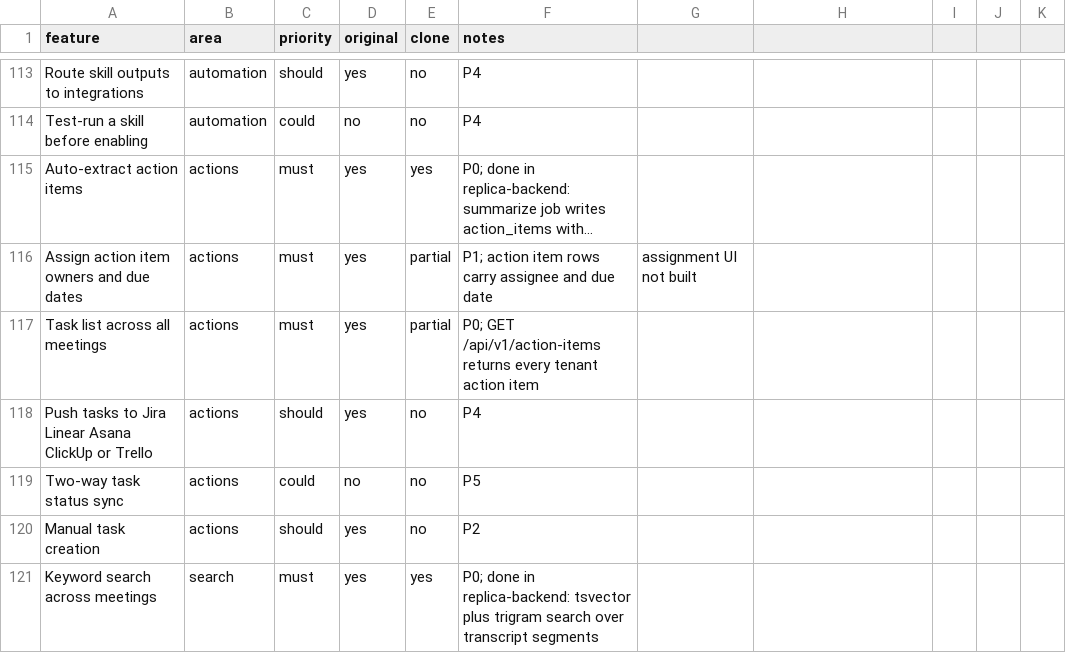
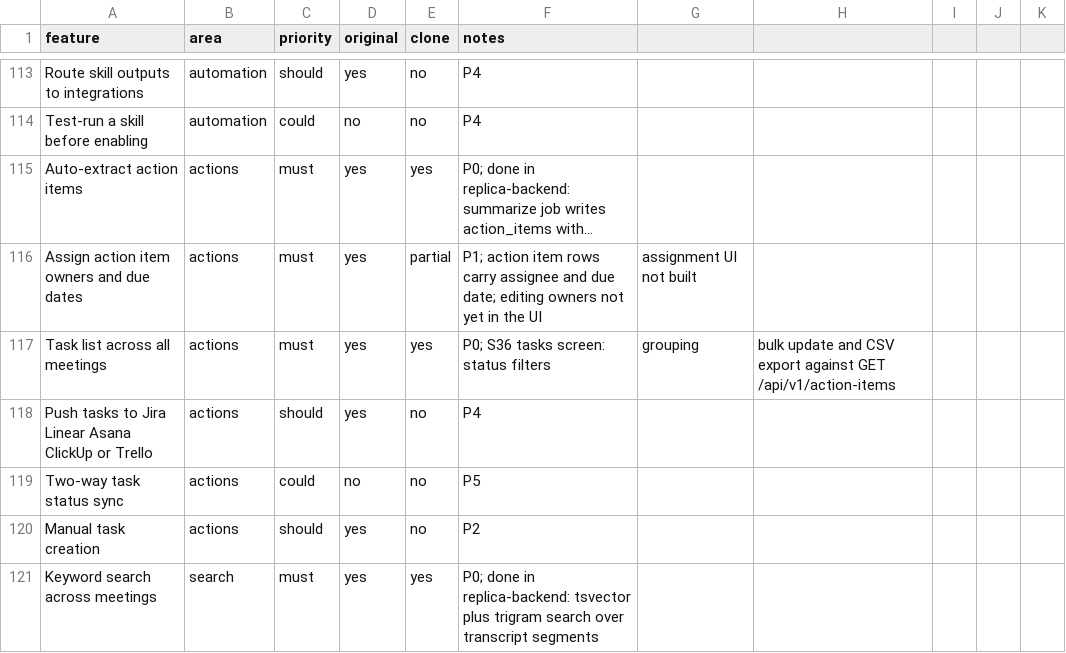
Before and after one commit to arjav1181/click, a CSV file: replica/features.csv, drawn as a sheet; only a part is shown, gaps mark what is left out; long unchanged cells end in …; the diff names each change by its address in the sheet, - before the commit and + after, or states it on an @@ line.

Commit message:
build: S36 tasks screen

```diff
--- a/replica/features.csv
+++ b/replica/features.csv
-F116 (notes): …and due date
+F116 (notes): …and due date; editing owners not yet in the UI
-E117 (clone): partial
+E117 (clone): yes
-F117 (notes): P0; GET /api/v1/action-items returns every tenant action item
+F117 (notes): P0; S36 tasks screen: status filters
-G117: (empty)
+G117: grouping
-H117: (empty)
+H117: bulk update and CSV export against GET /api/v1/action-items
```
Also changed, not shown: 9 other files.
